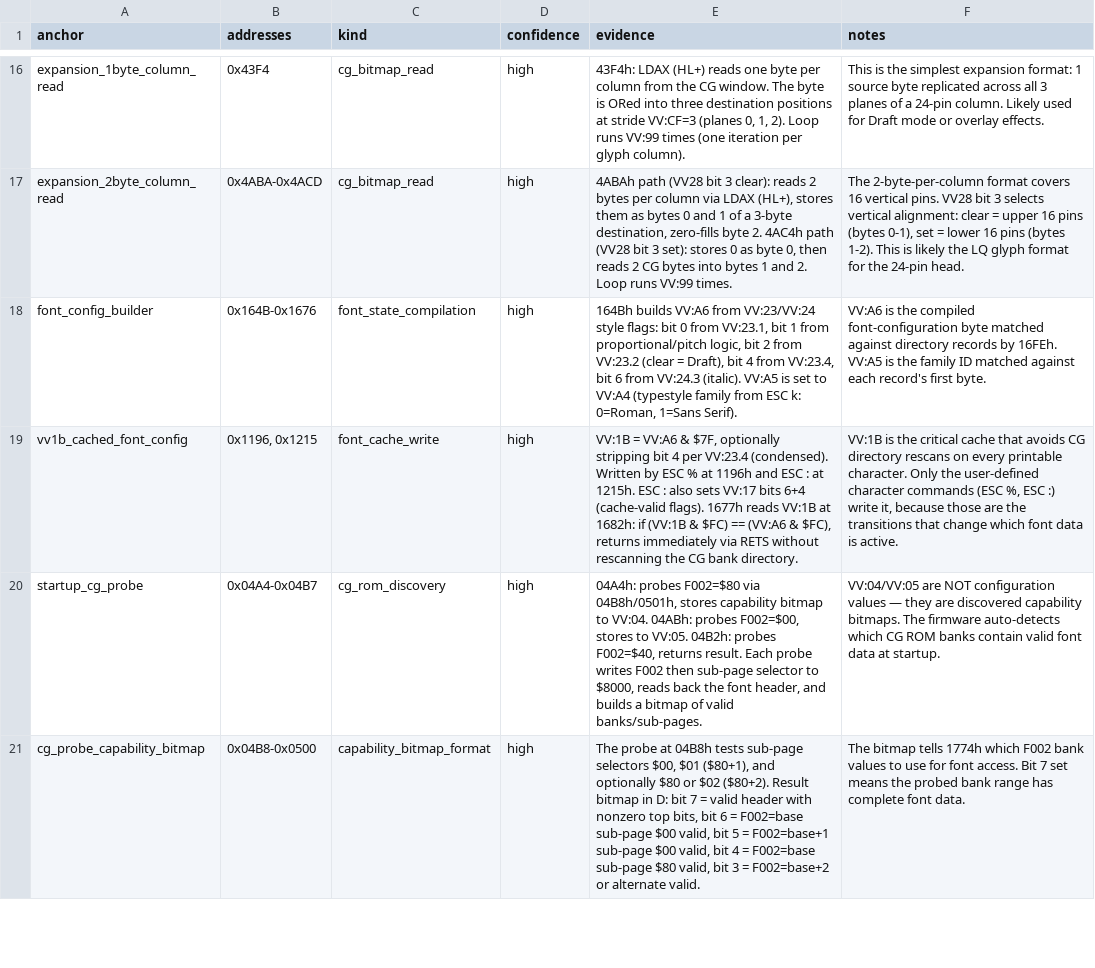
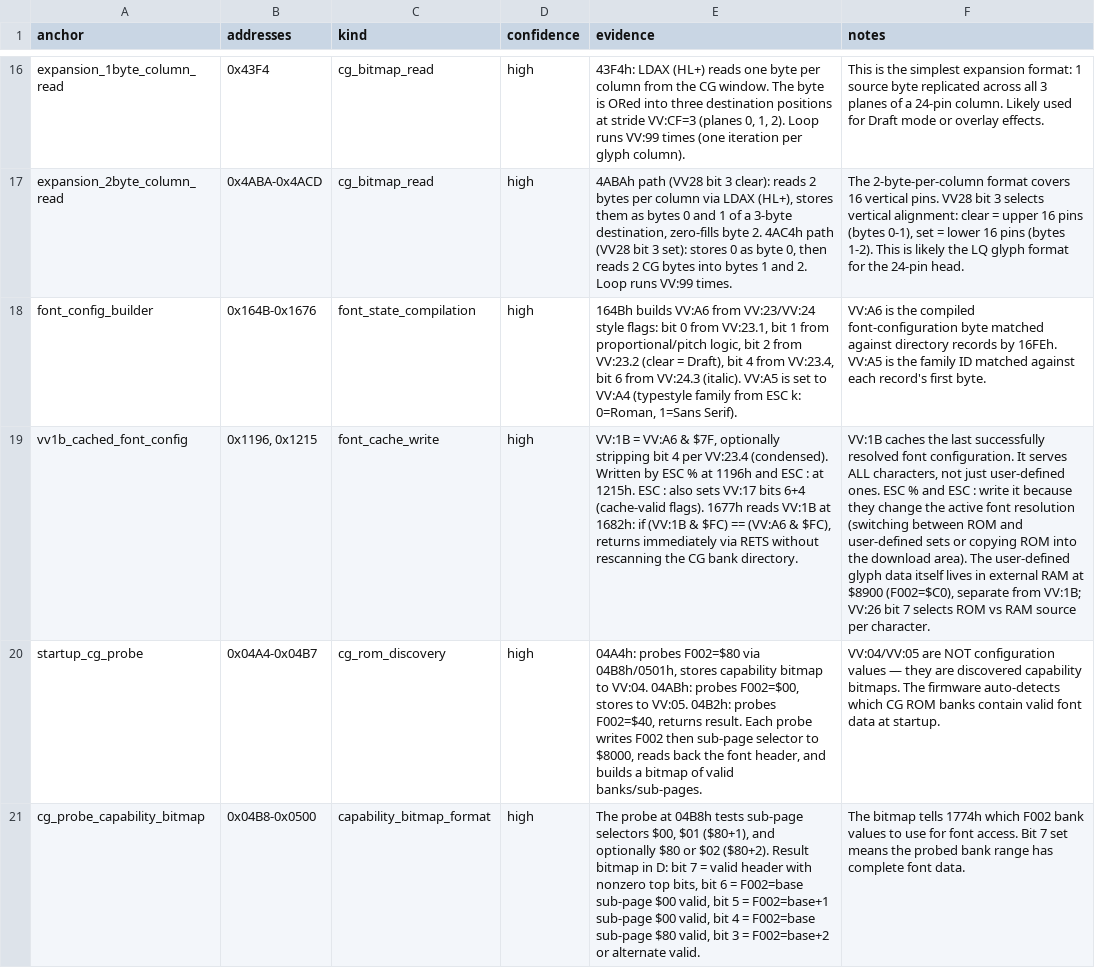
Before and after one commit to RealDeuce/epsonLQ500, a TSV file: data/lq500_3c_cg_access_path.tsv, drawn as a sheet; only a part is shown, gaps mark what is left out; the diff names each change by its address in the sheet, - before the commit and + after, or states it on an @@ line.

Commit message:
Correct VV:1B cache description and user-defined RAM distinction

```diff
--- a/data/lq500_3c_cg_access_path.tsv
+++ b/data/lq500_3c_cg_access_path.tsv
-F19 (notes): VV:1B is the critical cache that avoids CG directory rescans on every printable character. Only the user-defined character commands (ESC %, ESC :) write it, because those are the transitions that change which font data is active.
+F19 (notes): VV:1B caches the last successfully resolved font configuration. It serves ALL characters, not just user-defined ones. ESC % and ESC : write it because they change the active font resolution (switching between ROM and user-defined sets or copying ROM into the download area). The user-defined glyph data itself lives in external RAM at $8900 (F002=$C0), separate from VV:1B; VV:26 bit 7 selects ROM vs RAM source per character.
```
